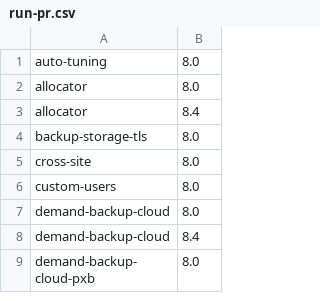
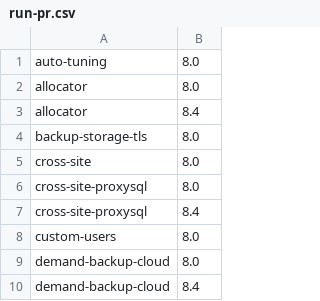
Before and after one commit to percona/percona-xtradb-cluster-operator, a CSV file: e2e-tests/run-pr.csv, drawn as a sheet; only a part is shown; the shorter side is filled out with more unchanged rows.

Commit message:
K8SPXC-1029 | fix cross-site replication with proxysql (#2428)
* wip

Signed-off-by: Mayank Shah <mayank.shah@percona.com>

* remove unused code

Signed-off-by: Mayank Shah <mayank.shah@percona.com>

* fix panic

Signed-off-by: Mayank Shah <mayank.shah@percona.com>

* fix percona-scheduler-admin failures in read only clusters

* fixes

* refactor sidecar tests

* add test cases for read only clusters

* add tests for IsReadOnly

* address review comments

* add cross-site-proxysql test

* fix tests

* add more k8s clusters

* fix e2e-tests/run-pr.csv

* fix more tests

* finaly fix limits test

* fix writer hg condition

* fix switchover

* use constants for hostgroup ids

---------

Signed-off-by: Mayank Shah <mayank.shah@percona.com>
Co-authored-by: Ege Güneş <ege.gunes@percona.com>
Co-authored-by: Viacheslav Sarzhan <slava.sarzhan@percona.com>

```diff
--- a/e2e-tests/run-pr.csv
+++ b/e2e-tests/run-pr.csv
@@ -5,2 +5,4 @@ backup-storage-tls,8.0
 cross-site,8.0
+cross-site-proxysql,8.0
+cross-site-proxysql,8.4
 custom-users,8.0
```
Also changed, not shown: e2e-tests/run-release.csv, 49 other files.
